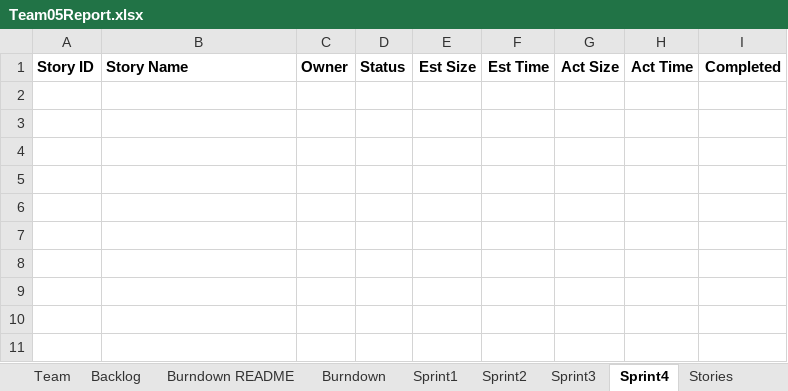
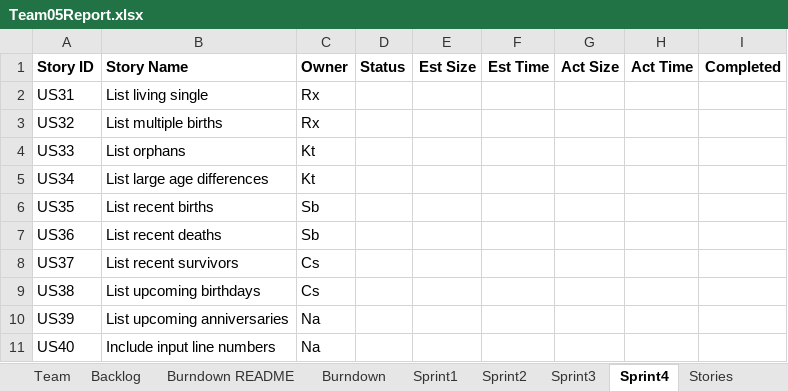
Before and after one commit to KbyteTutu/2019fall-Group5-555B-Project, an Excel workbook: New Reports/Team05Report.xlsx, sheet Sprint4, drawn as a sheet; values as stored, in another font and other column widths than the file's, no borders; the diff names each change by its address in the sheet, - before the commit and + after, or states it on an @@ line.

Commit message:
Update Team05Report.xlsx
just copy the US to sprint 2 3 4

```diff
--- a/New Reports/Team05Report.xlsx (sheet Sprint4)
+++ b/New Reports/Team05Report.xlsx (sheet Sprint4)
+row 2: US31 | List living single | Rx
+row 3: US32 | List multiple births | Rx
+row 4: US33 | List orphans | Kt
+row 5: US34 | List large age differences | Kt
+row 6: US35 | List recent births | Sb
+row 7: US36 | List recent deaths | Sb
+row 8: US37 | List recent survivors | Cs
+row 9: US38 | List upcoming birthdays | Cs
+row 10: US39 | List upcoming anniversaries | Na
+row 11: US40 | Include input line numbers | Na
```
Also changed, not shown: sheet Sprint3, sheet Sprint2, sheet Sprint1.
